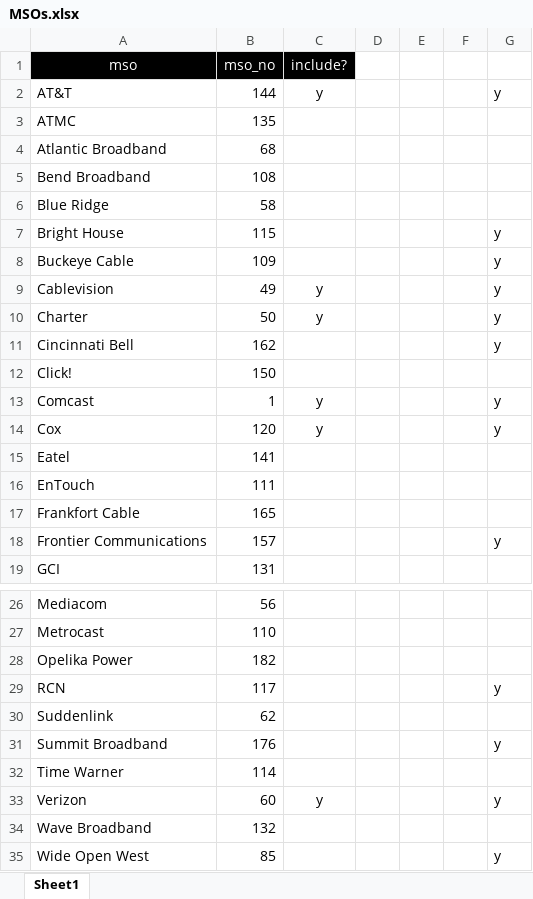
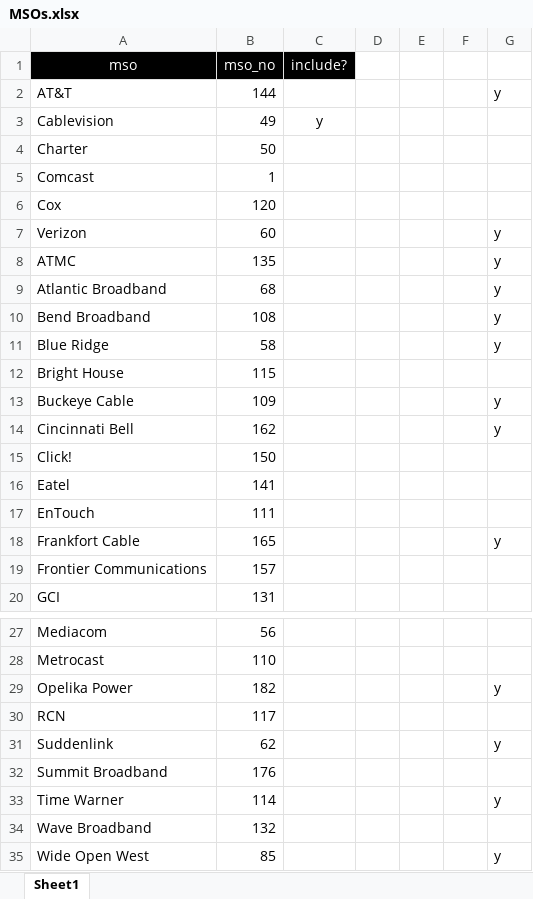
Before and after one commit to rawdawgass/Rentrak, an Excel workbook: tables/MSOs.xlsx, sheet Sheet1, drawn as a sheet; only a part is shown, gaps mark what is left out; values as stored, in another font and other column widths than the file's, no borders; conditional formats and table styles not drawn; removed rows and columns are numbered as before the commit, all else as after; the diff names each change by its address in the sheet, - before the commit and + after, or states it on an @@ line.

```diff
--- a/tables/MSOs.xlsx (sheet Sheet1)
+++ b/tables/MSOs.xlsx (sheet Sheet1)
-C2 (include?): y
+C2 (include?): (empty)
+row 3: Cablevision | 49 | y
+row 4: Charter | 50
+row 5: Comcast | 1
+row 6: Cox | 120
+row 7: Verizon | 60 |  |  |  |  | y
-G8:G11: (empty)
+G8:G11: y
-G12: y
+G12: (empty)
-row 9: Cablevision | 49 | y |  |  |  | y
-row 10: Charter | 50 | y |  |  |  | y
-row 13: Comcast | 1 | y |  |  |  | y
-row 14: Cox | 120 | y |  |  |  | y
-G18: (empty)
+G18: y
-G19: y
+G19: (empty)
-G29: (empty)
+G29: y
-G30: y
+G30: (empty)
-G31: (empty)
+G31: y
-G32: y
+G32: (empty)
-G33: (empty)
+G33: y
-row 33: Verizon | 60 | y |  |  |  | y
```
Also changed, not shown: tables/allotted_hours.xlsx, 5 other files.
